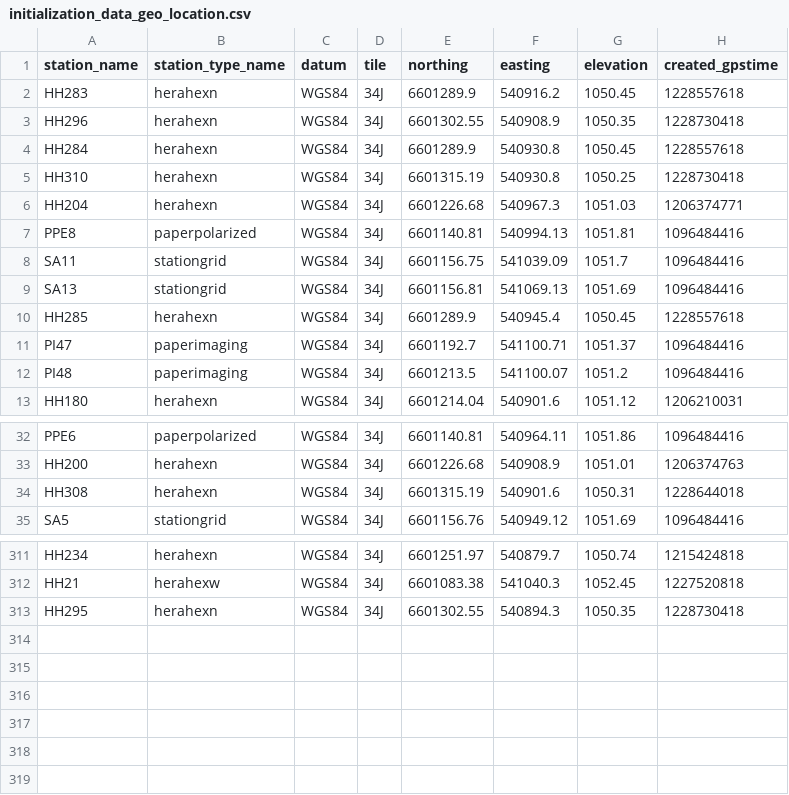
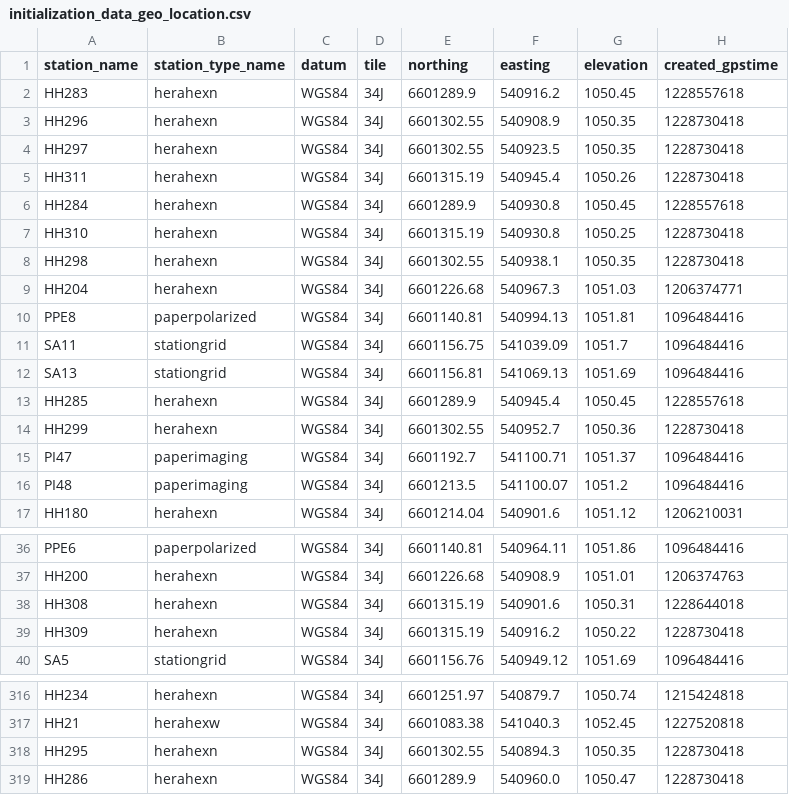
Before and after one commit to HERA-Team/hera_cm_db_updates, a CSV file: initialization_data_geo_location.csv, drawn as a sheet; only a part is shown, gaps mark what is left out; the diff names each change by its address in the sheet, - before the commit and + after, or states it on an @@ line.

```diff
--- a/initialization_data_geo_location.csv
+++ b/initialization_data_geo_location.csv
+row 4: HH297 | herahexn | WGS84 | 34J | 6601302.55 | 540923.5 | 1050.35 | 1228730418
+row 5: HH311 | herahexn | WGS84 | 34J | 6601315.19 | 540945.4 | 1050.26 | 1228730418
+row 8: HH298 | herahexn | WGS84 | 34J | 6601302.55 | 540938.1 | 1050.35 | 1228730418
+row 14: HH299 | herahexn | WGS84 | 34J | 6601302.55 | 540952.7 | 1050.36 | 1228730418
+row 39: HH309 | herahexn | WGS84 | 34J | 6601315.19 | 540916.2 | 1050.22 | 1228730418
+row 319: HH286 | herahexn | WGS84 | 34J | 6601289.9 | 540960.0 | 1050.47 | 1228730418
```
Also changed, not shown: initialization_data_connections.csv, initialization_data_parts.csv.
